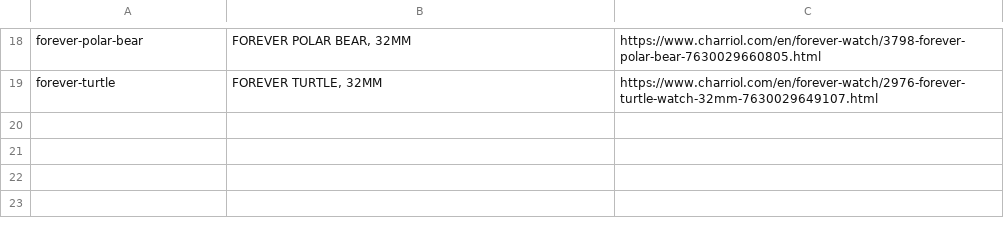
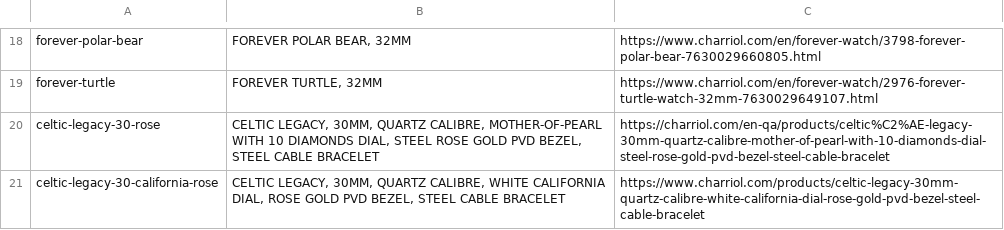
Before and after one commit to lfatessari/Religioteca, a TSV file: historico/busca_only_Charriol.tsv, drawn as a sheet; only a part is shown, gaps mark what is left out.

```diff
--- a/historico/busca_only_Charriol.tsv
+++ b/historico/busca_only_Charriol.tsv
@@ -19 +19,3 @@ forever-polar-bear|FOREVER POLAR BEAR, 32MM|https://www.charriol.com/en/forever-
 forever-turtle|FOREVER TURTLE, 32MM|https://www.charriol.com/en/forever-watch/2976-forever-turtle-watch-32mm-7630029649107.html
+celtic-legacy-30-rose|CELTIC LEGACY, 30MM, QUARTZ CALIBRE, MOTHER-OF-PEARL WITH 10 DIAMONDS DIAL, STEEL ROSE GOLD PVD BEZEL, STEEL CABLE BRACELET|https://charriol.com/en-qa/products/celtic%C2%AE-legacy-30mm-quartz-calibre-mother-of-pearl-with-10-diamonds-dial-steel-rose-gold-pvd-bezel-steel-cable-bracelet
+celtic-legacy-30-california-rose|CELTIC LEGACY, 30MM, QUARTZ CALIBRE, WHITE CALIFORNIA DIAL, ROSE GOLD PVD BEZEL, STEEL CABLE BRACELET|https://www.charriol.com/products/celtic-legacy-30mm-quartz-calibre-white-california-dial-rose-gold-pvd-bezel-steel-cable-bracelet
```
Also changed, not shown: 3 other files.
